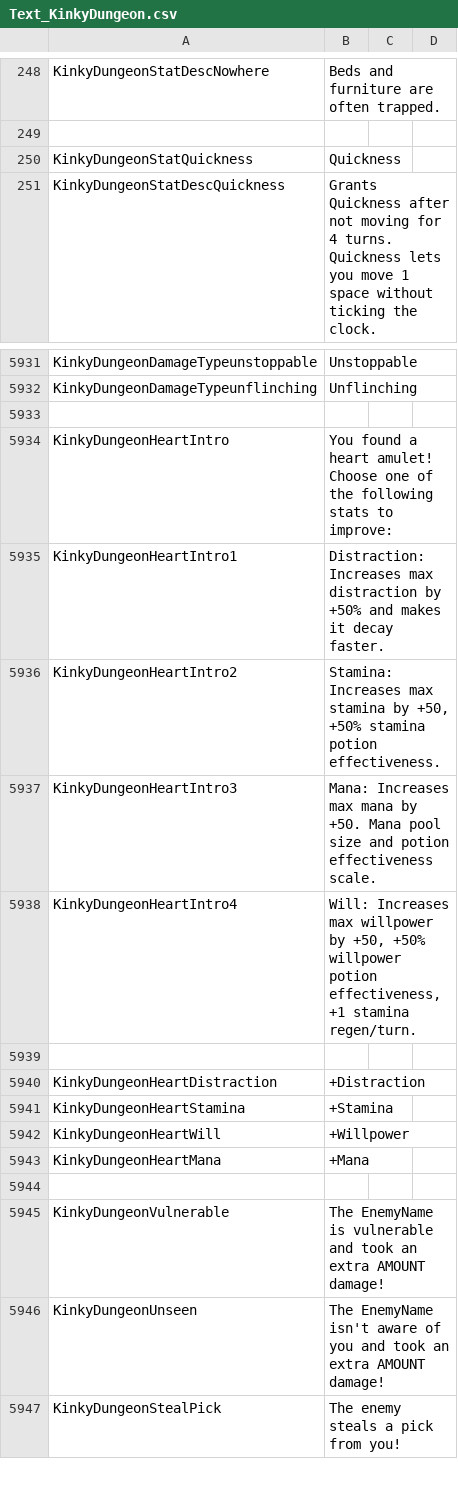
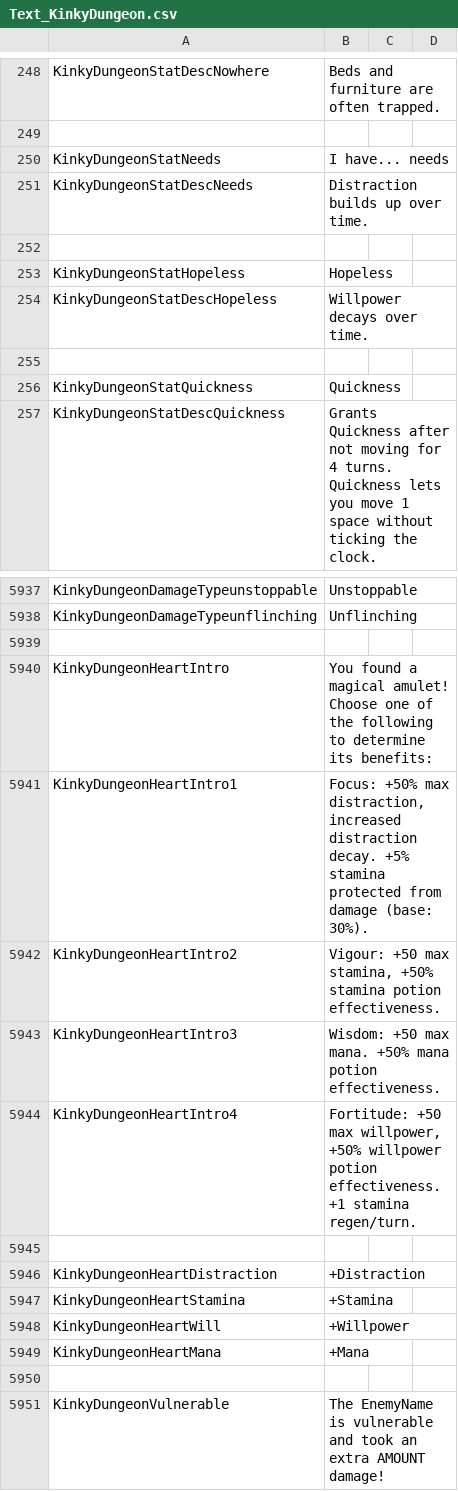
Before and after one commit to Ada18980/KinkiestDungeon, a CSV file: Screens/MiniGame/KinkyDungeon/Text_KinkyDungeon.csv, drawn as a sheet; only a part is shown, gaps mark what is left out; the shorter side is filled out with more unchanged rows.

Commit message:
I have... needs

```diff
--- a/Screens/MiniGame/KinkyDungeon/Text_KinkyDungeon.csv
+++ b/Screens/MiniGame/KinkyDungeon/Text_KinkyDungeon.csv
@@ -249,2 +249,8 @@ KinkyDungeonStatDescNowhere,"Beds and furniture are often trapped."
 
+KinkyDungeonStatNeeds,"I have... needs"
+KinkyDungeonStatDescNeeds,"Distraction builds up over time."
+
+KinkyDungeonStatHopeless,"Hopeless"
+KinkyDungeonStatDescHopeless,"Willpower decays over time."
+
 KinkyDungeonStatQuickness,"Quickness"
@@ -5933,7 +5939,7 @@ KinkyDungeonDamageTypeunflinching,"Unflinching"
 
-KinkyDungeonHeartIntro,"You found a heart amulet! Choose one of the following stats to improve:"
-KinkyDungeonHeartIntro1,"Distraction: Increases max distraction by +50% and makes it decay faster."
-KinkyDungeonHeartIntro2,"Stamina: Increases max stamina by +50, +50% stamina potion effectiveness."
-KinkyDungeonHeartIntro3,"Mana: Increases max mana by +50. Mana pool size and potion effectiveness scale."
-KinkyDungeonHeartIntro4,"Will: Increases max willpower by +50, +50% willpower potion effectiveness, +1 stamina regen/turn."
+KinkyDungeonHeartIntro,"You found a magical amulet! Choose one of the following to determine its benefits:"
+KinkyDungeonHeartIntro1,"Focus: +50% max distraction, increased distraction decay. +5% stamina protected from damage (base: 30%)."
+KinkyDungeonHeartIntro2,"Vigour: +50 max stamina, +50% stamina potion effectiveness."
+KinkyDungeonHeartIntro3,"Wisdom: +50 max mana. +50% mana potion effectiveness."
+KinkyDungeonHeartIntro4,"Fortitude: +50 max willpower, +50% willpower potion effectiveness. +1 stamina regen/turn."
 
```
Also changed, not shown: 4 other files.
